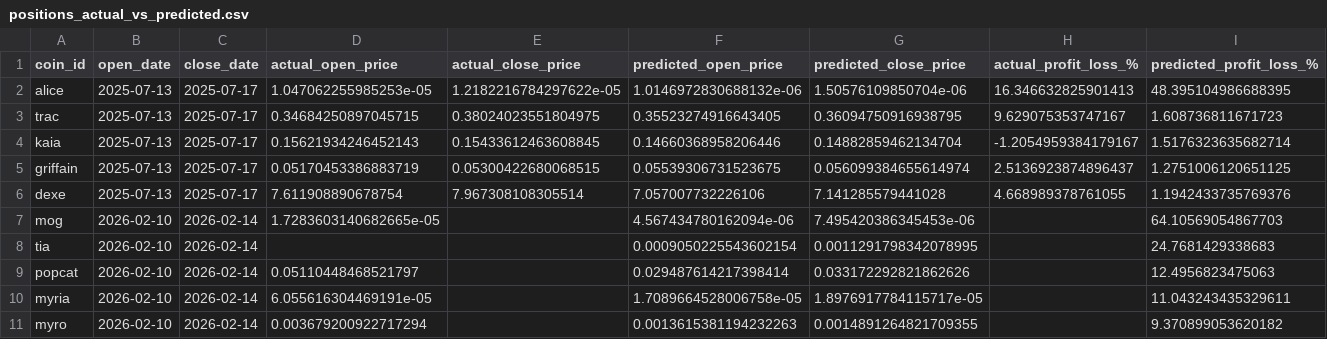
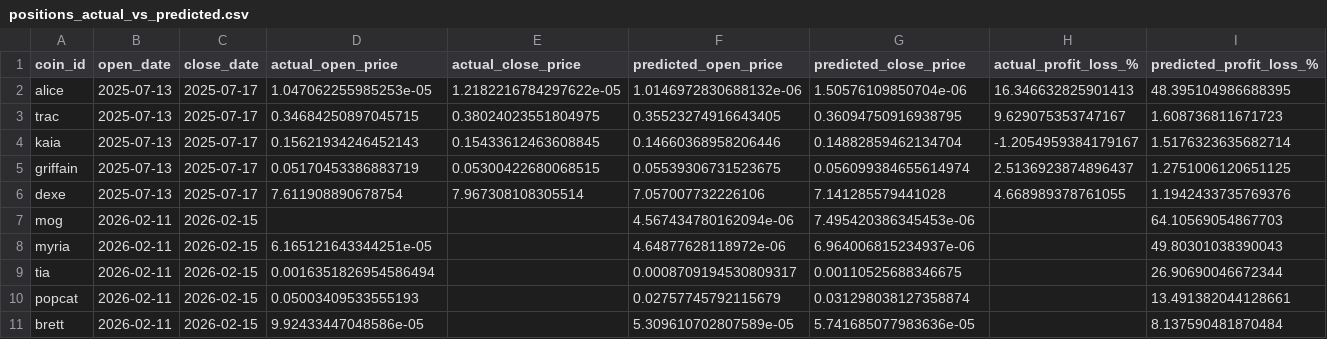
Before and after one commit to tamonashroy/price-prediction-app, a CSV file: positions_actual_vs_predicted.csv, drawn as a sheet.

```diff
--- a/positions_actual_vs_predicted.csv
+++ b/positions_actual_vs_predicted.csv
@@ -6,6 +6,6 @@ griffain,2025-07-13,2025-07-17,0.05170453386883719,0.05300422680068515,0.0553930
 dexe,2025-07-13,2025-07-17,7.611908890678754,7.967308108305514,7.057007732226106,7.141285579441028,4.668989378761055,1.1942433735769376
-mog,2026-02-10,2026-02-14,1.7283603140682665e-05,,4.567434780162094e-06,7.495420386345453e-06,,64.10569054867703
-tia,2026-02-10,2026-02-14,,,0.0009050225543602154,0.0011291798342078995,,24.7681429338683
-popcat,2026-02-10,2026-02-14,0.05110448468521797,,0.029487614217398414,0.033172292821862626,,12.4956823475063
-myria,2026-02-10,2026-02-14,6.055616304469191e-05,,1.7089664528006758e-05,1.8976917784115717e-05,,11.043243435329611
-myro,2026-02-10,2026-02-14,0.003679200922717294,,0.0013615381194232263,0.0014891264821709355,,9.370899053620182
+mog,2026-02-11,2026-02-15,,,4.567434780162094e-06,7.495420386345453e-06,,64.10569054867703
+myria,2026-02-11,2026-02-15,6.165121643344251e-05,,4.64877628118972e-06,6.964006815234937e-06,,49.80301038390043
+tia,2026-02-11,2026-02-15,0.0016351826954586494,,0.0008709194530809317,0.00110525688346675,,26.90690046672344
+popcat,2026-02-11,2026-02-15,0.05003409533555193,,0.02757745792115679,0.031298038127358874,,13.491382044128661
+brett,2026-02-11,2026-02-15,9.92433447048586e-05,,5.309610702807589e-05,5.741685077983636e-05,,8.137590481870484
```
Also changed, not shown: batch_5day_predictions.csv, batch_last5_actual_vs_predicted.csv, 2 other files.
